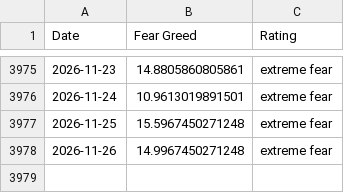
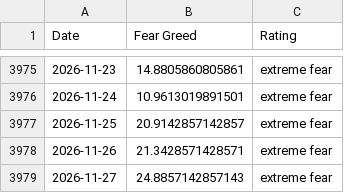
Before and after one commit to vTNT/fear-greed-data, a CSV file: fear-greed.csv, drawn as a sheet; only a part is shown, gaps mark what is left out.

```diff
--- a/fear-greed.csv
+++ b/fear-greed.csv
@@ -3976,3 +3976,4 @@ Date,Fear Greed,Rating
 2026-11-24,10.9613019891501,extreme fear
-2026-11-25,15.5967450271248,extreme fear
-2026-11-26,14.9967450271248,extreme fear
+2026-11-25,20.9142857142857,extreme fear
+2026-11-26,21.3428571428571,extreme fear
+2026-11-27,24.8857142857143,extreme fear
```
Also changed, not shown: fedfunds_history.csv, gold_history.csv, 2 other files.
